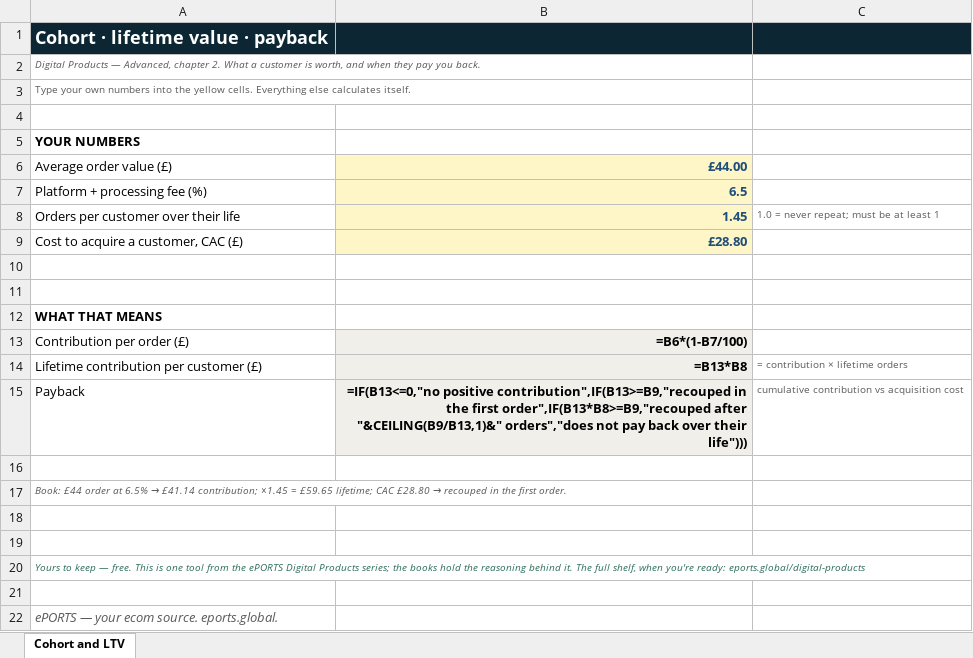
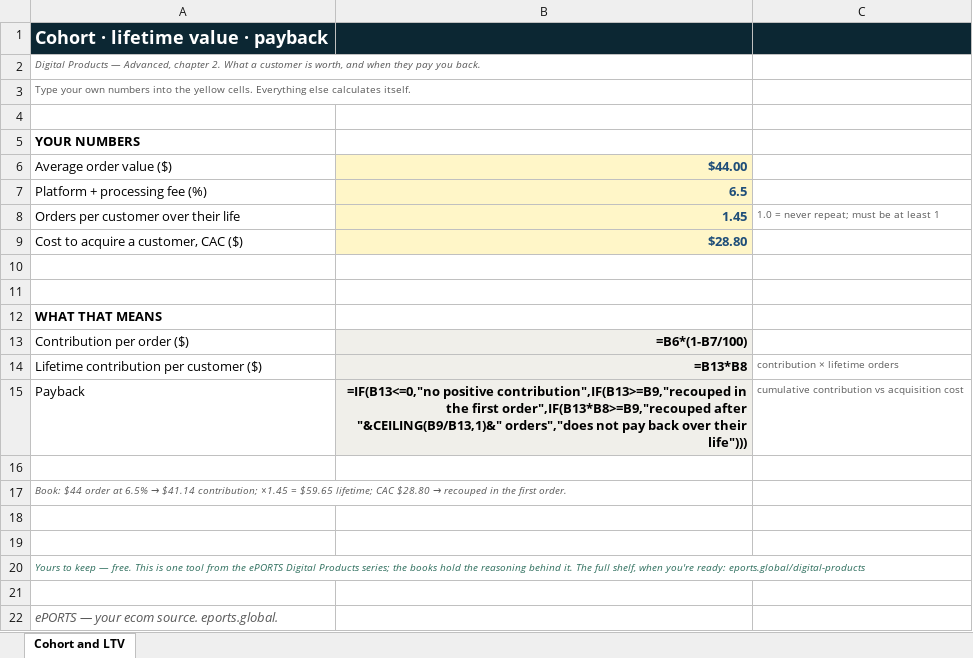
Before and after one commit to TheFederationHQ/eports-site, an Excel workbook: resources/digital-products/files/dp-adv-cohort-ltv.xlsx, sheet Cohort and LTV, drawn as a sheet; values as stored, in another font and other column widths than the file's, no borders; formulas without a stored value are shown as written; removed rows and columns are numbered as before the commit, all else as after; the diff names each change by its address in the sheet, - before the commit and + after, or states it on an @@ line.

```diff
--- a/resources/digital-products/files/dp-adv-cohort-ltv.xlsx (sheet Cohort and LTV)
+++ b/resources/digital-products/files/dp-adv-cohort-ltv.xlsx (sheet Cohort and LTV)
-row 6: Average order value (£) | £44.00
+row 6: Average order value ($) | $44.00
-row 9: Cost to acquire a customer, CAC (£) | £28.80
+row 9: Cost to acquire a customer, CAC ($) | $28.80
-A13: Contribution per order (£)
+A13: Contribution per order ($)
-A14: Lifetime contribution per customer (£)
+A14: Lifetime contribution per customer ($)
-C14: = contribution × lifetime orders
+C14: contribution × lifetime orders
@@ A17: Book: £44 order at 6.5% → £41.14 contribution; ×1.45 = £59.65 lifetime; CAC £28.80 → recouped… → Book: $44 order at 6.5% → $41.14 contribution; ×1.45 = $59.65 lifetime; CAC $28.80 → recouped… @@
```
Also changed, not shown: resources/digital-products/files/dp-inter-scorecard.xlsx, 48 other files.
